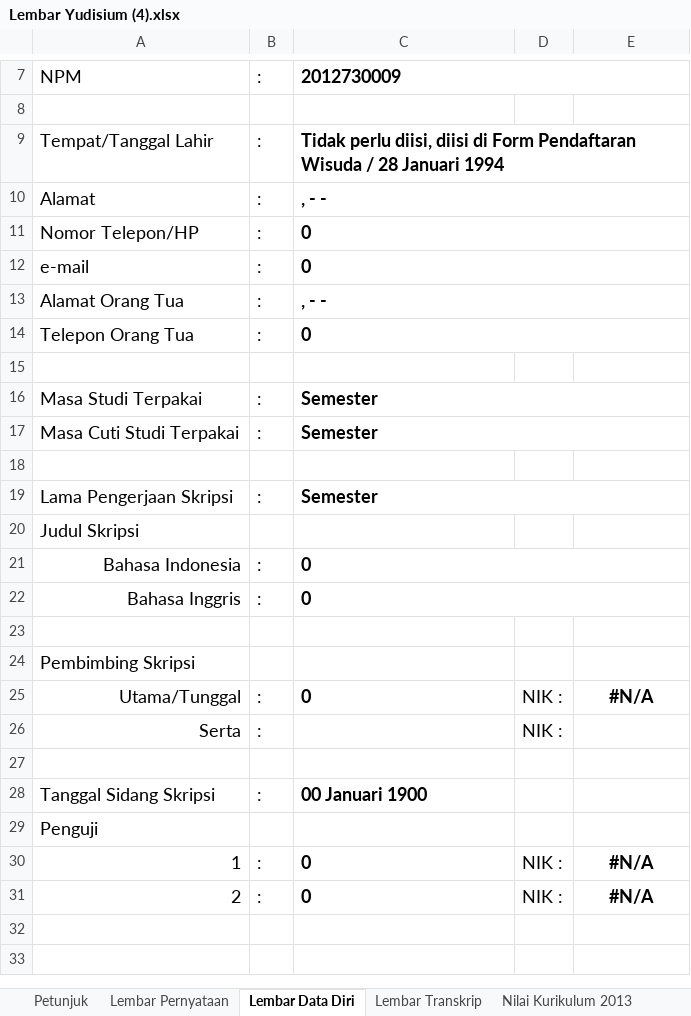
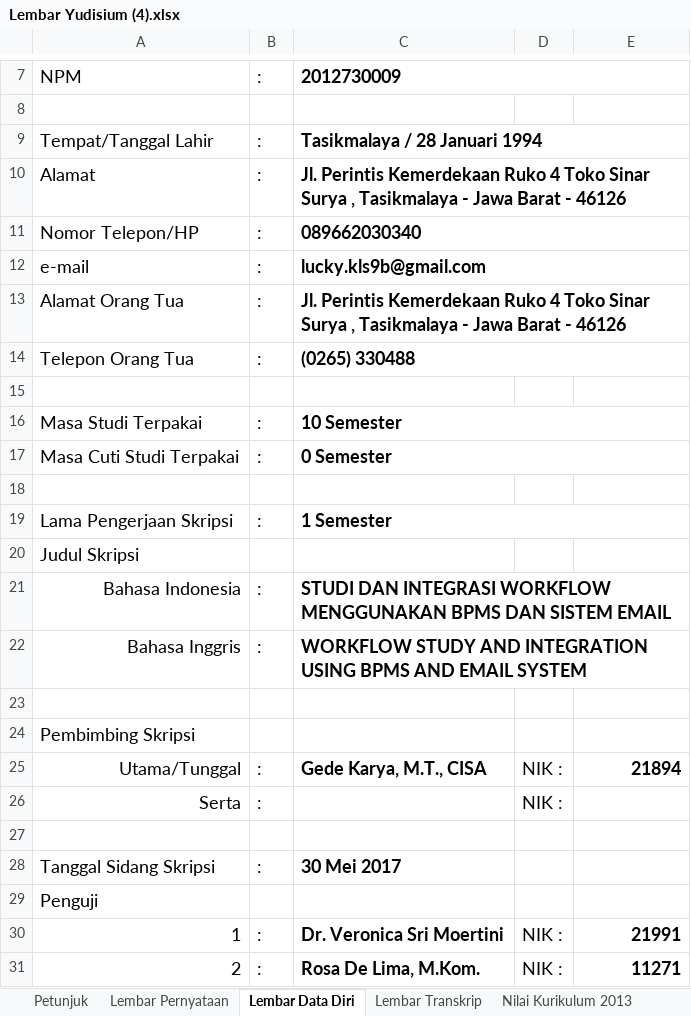
Before and after one commit to luckysenjaya/Skripsi, an Excel workbook: 11. Yudisium/Lembar Yudisium (4).xlsx, sheet Lembar Data Diri, drawn as a sheet; only a part is shown, gaps mark what is left out; values as stored, in another font and other column widths than the file's, no borders; the diff names each change by its address in the sheet, - before the commit and + after, or states it on an @@ line.

```diff
--- a/11. Yudisium/Lembar Yudisium (4).xlsx (sheet Lembar Data Diri)
+++ b/11. Yudisium/Lembar Yudisium (4).xlsx (sheet Lembar Data Diri)
-C9: Tidak perlu diisi, diisi di Form Pendaftaran Wisuda / 28…
+C9: Tasikmalaya / 28…
-C10: , - -
+C10: Jl. Perintis Kemerdekaan Ruko 4 Toko Sinar Surya , Tasikmalaya - Jawa Barat - 46126
-C11: 0
+C11: 089662030340
-C12: 0
+C12: lucky.kls9b@gmail.com
-C13: , - -
+C13: Jl. Perintis Kemerdekaan Ruko 4 Toko Sinar Surya , Tasikmalaya - Jawa Barat - 46126
-C14: 0
+C14: (0265) 330488
-C16: Semester
+C16: 10 Semester
-C17: Semester
+C17: 0 Semester
-C19: Semester
+C19: 1 Semester
-C21: 0
+C21: STUDI DAN INTEGRASI WORKFLOW MENGGUNAKAN BPMS DAN SISTEM EMAIL
-C22: 0
+C22: WORKFLOW STUDY AND INTEGRATION USING BPMS AND EMAIL SYSTEM
-C25: 0
+C25: Gede Karya, M.T., CISA
-E25: #N/A
+E25: 21894
-E25 alignment: center
+E25 alignment: right
-C28: 00 Januari 1900
+C28: 30 Mei 2017
-C30: 0
+C30: Dr. Veronica Sri Moertini
-E30: #N/A
+E30: 21991
-E30:E31 alignment: center
+E30:E31 alignment: right
-C31: 0
+C31: Rosa De Lima, M.Kom.
-E31: #N/A
+E31: 11271
```
Also changed, not shown: sheet Data Diri, sheet Lembar Pernyataan, hidden cells, 7 other files.
